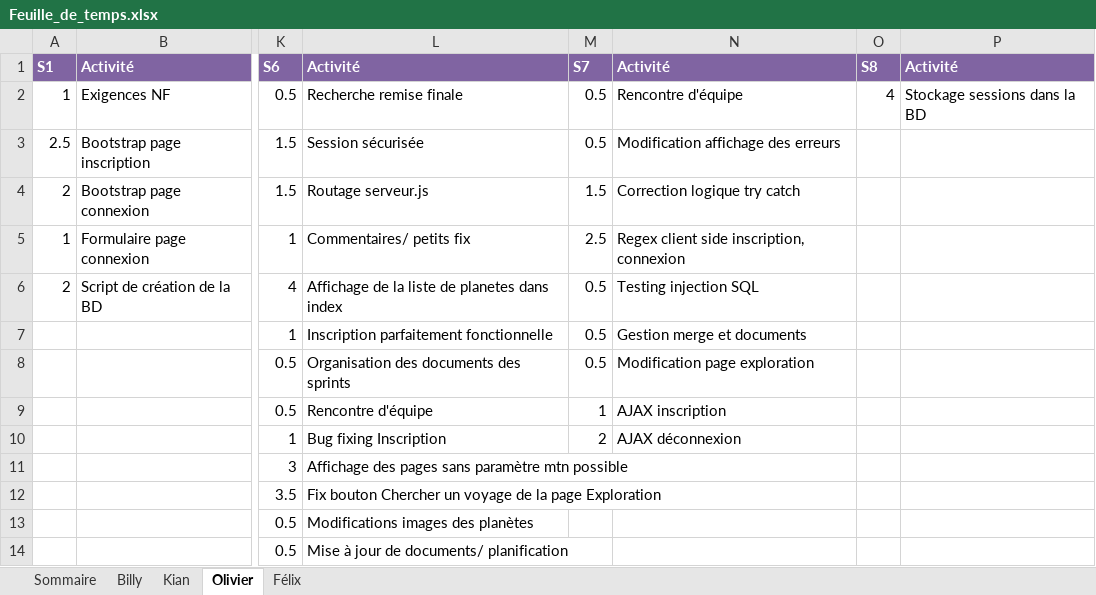
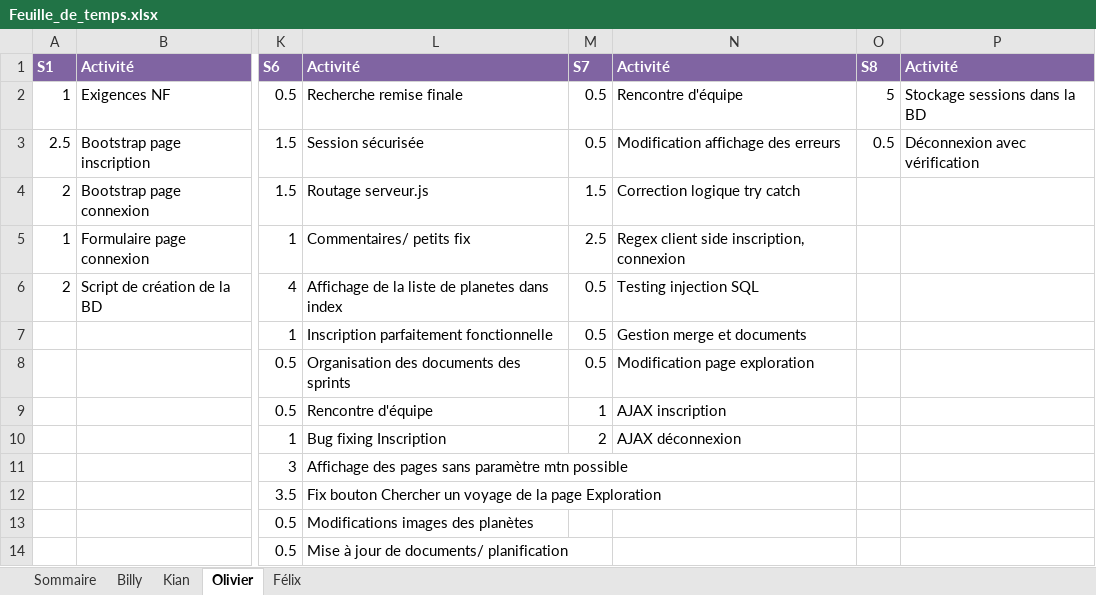
Before and after one commit to Atajin/NovaGo, an Excel workbook: Documents/Documents sprint/Feuille_de_temps.xlsx, sheet Olivier, drawn as a sheet; only a part is shown, gaps mark what is left out; values as stored, in another font and other column widths than the file's, no borders; the diff names each change by its address in the sheet, - before the commit and + after, or states it on an @@ line.

```diff
--- a/Documents/Documents sprint/Feuille_de_temps.xlsx (sheet Olivier)
+++ b/Documents/Documents sprint/Feuille_de_temps.xlsx (sheet Olivier)
-O2: 4
+O2: 5
-O3: (empty)
+O3: 0.5
-P3: (empty)
+P3: Déconnexion avec vérification
```
Also changed, not shown: sheet Sommaire, 1 other file.
